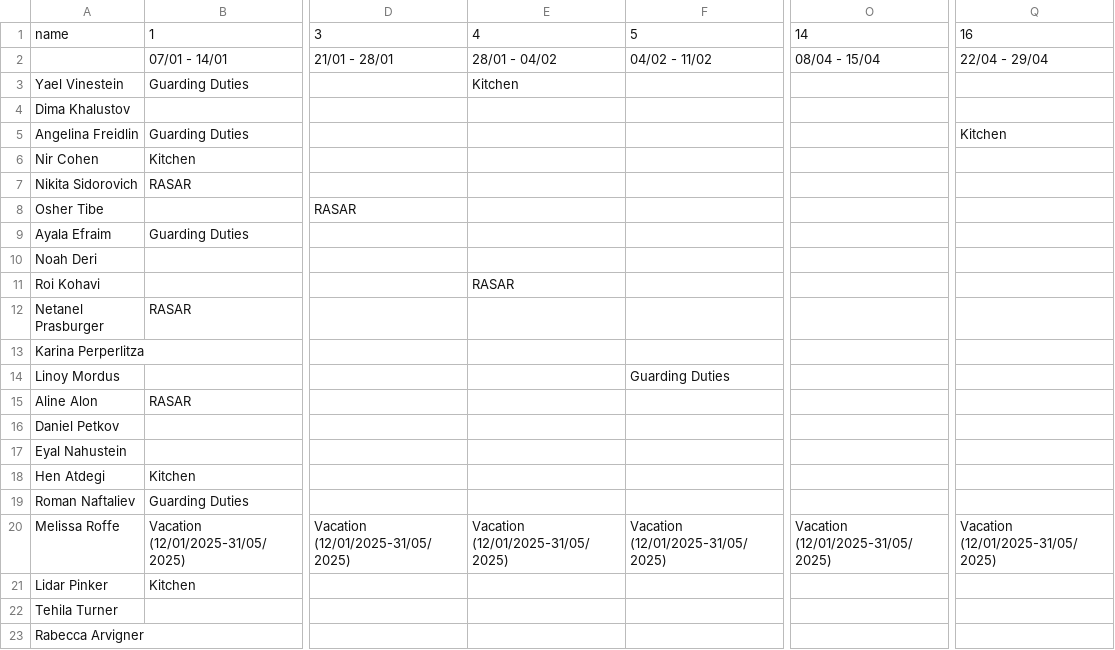
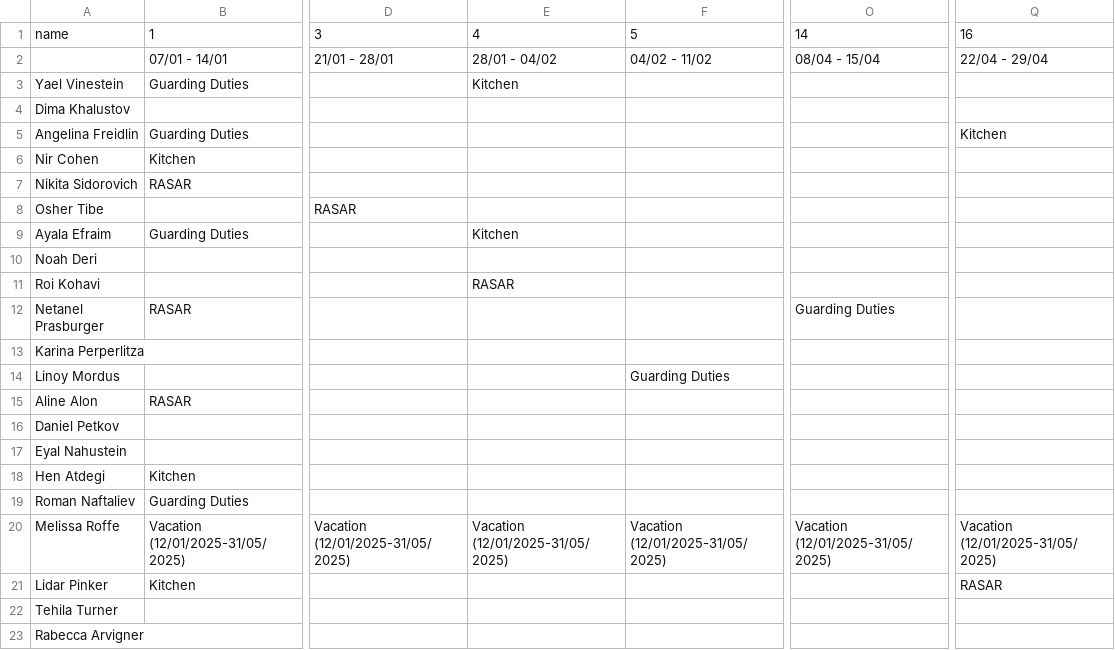
Before and after one commit to daavedays/worker-scheduling-manager, a CSV file: data/x_task.csv, drawn as a sheet; only a part is shown, gaps mark what is left out; the diff names each change by its address in the sheet, - before the commit and + after, or states it on an @@ line.

```diff
--- a/data/x_task.csv
+++ b/data/x_task.csv
-E9: (empty)
+E9: Kitchen
-O12: (empty)
+O12: Guarding Duties
-Q21: (empty)
+Q21: RASAR
```
Also changed, not shown: 5 other files.
